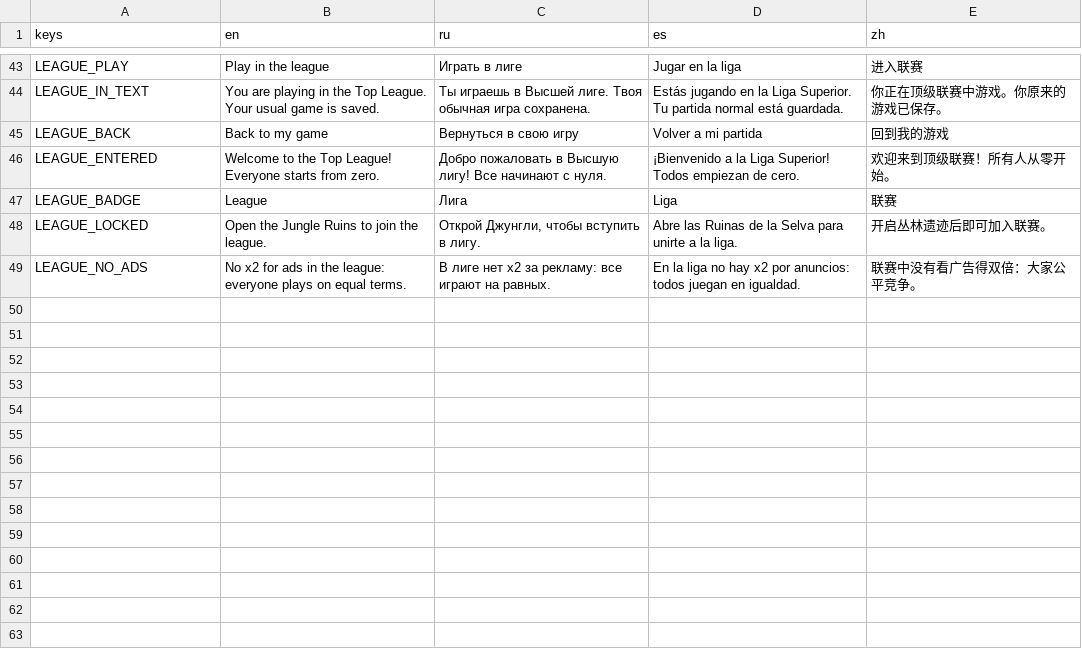
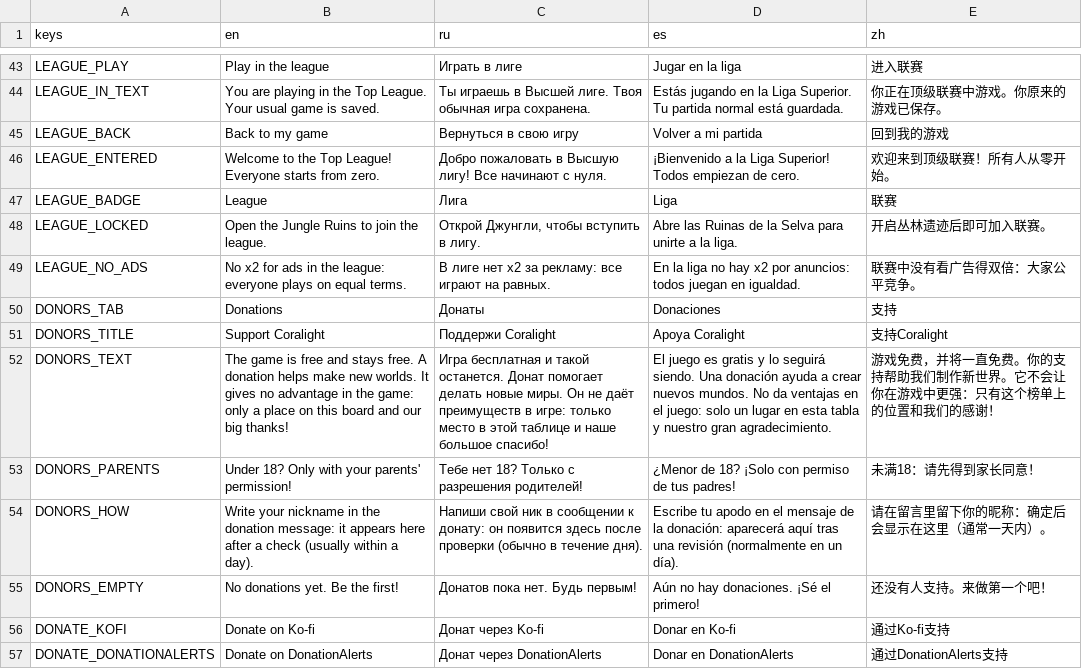
Before and after one commit to gonempxr/colarlight, a CSV file: game/i18n/crown.csv, drawn as a sheet; only a part is shown, gaps mark what is left out; the diff names each change by its address in the sheet, - before the commit and + after, or states it on an @@ line.

```diff
--- a/game/i18n/crown.csv
+++ b/game/i18n/crown.csv
+row 50: DONORS_TAB | Donations | Донаты | Donaciones | 支持
+row 51: DONORS_TITLE | Support Coralight | Поддержи Coralight | Apoya Coralight | 支持Coralight
+row 52: DONORS_TEXT | The game is free and stays free. A donation helps make new worlds. It gives no advantage in the game: only a place on this board and our big thanks! | Игра бесплатная и такой останется. Донат помогает делать новые миры. Он не даёт преимуществ в игре: только место в этой таблице и наше большое спасибо! | El juego es gratis y lo seguirá siendo. Una donación ayuda a crear nuevos mundos. No da ventajas en el juego: solo un lugar en esta tabla y nuestro gran agradecimiento. | 游戏免费，并将一直免费。你的支持帮助我们制作新世界。它不会让你在游戏中更强：只有这个榜单上的位置和我们的感谢！
+row 53: DONORS_PARENTS | Under 18? Only with your parents' permission! | Тебе нет 18? Только с разрешения родителей! | ¿Menor de 18? ¡Solo con permiso de tus padres! | 未满18：请先得到家长同意！
+row 54: DONORS_HOW | Write your nickname in the donation message: it appears here after a check (usually within a day). | Напиши свой ник в сообщении к донату: он появится здесь после проверки (обычно в течение дня). | Escribe tu apodo en el mensaje de la donación: aparecerá aquí tras una revisión (normalmente en un día). | 请在留言里留下你的昵称：确定后会显示在这里（通常一天内）。
+row 55: DONORS_EMPTY | No donations yet. Be the first! | Донатов пока нет. Будь первым! | Aún no hay donaciones. ¡Sé el primero! | 还没有人支持。来做第一个吧！
+row 56: DONATE_KOFI | Donate on Ko-fi | Донат через Ko-fi | Donar en Ko-fi | 通过Ko-fi支持
+row 57: DONATE_DONATIONALERTS | Donate on DonationAlerts | Донат через DonationAlerts | Donar en DonationAlerts | 通过DonationAlerts支持
```
Also changed, not shown: 13 other files.
